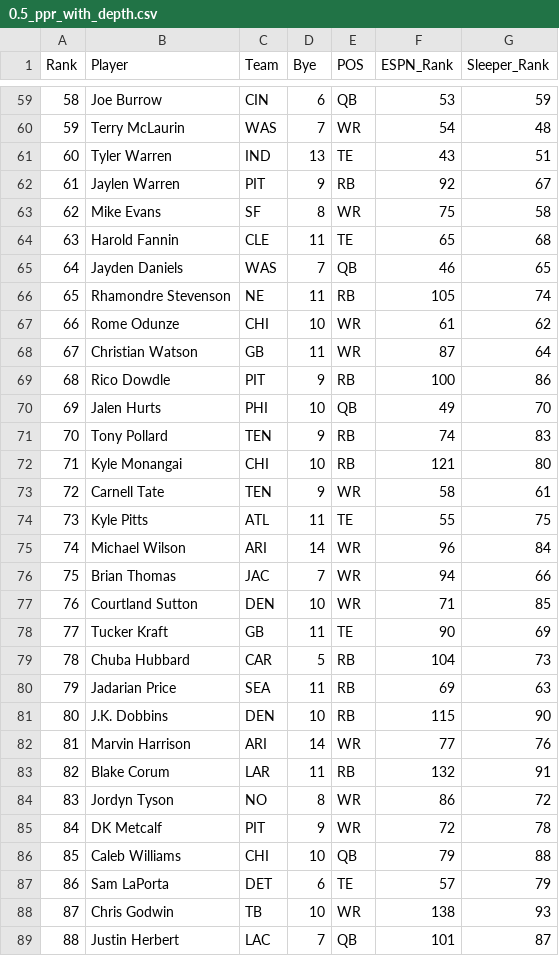
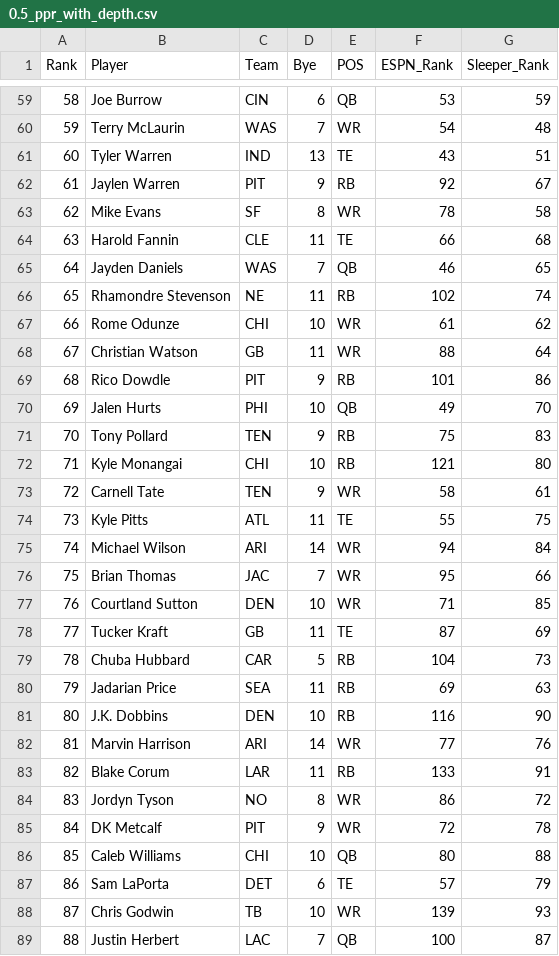
Before and after one commit to Zinkelburger/Fantasy-Football-Tool, a CSV file: data/ranks/0.5_ppr_with_depth.csv, drawn as a sheet; only a part is shown, gaps mark what is left out; the diff covers the shown part only.

```diff
--- a/data/ranks/0.5_ppr_with_depth.csv
+++ b/data/ranks/0.5_ppr_with_depth.csv
@@ -62,11 +62,11 @@ Rank,Player,Team,Bye,POS,ESPN_Rank,Sleeper_Rank
 61,Jaylen Warren,PIT,9,RB,92,67
-62,Mike Evans,SF,8,WR,75,58
-63,Harold Fannin,CLE,11,TE,65,68
+62,Mike Evans,SF,8,WR,78,58
+63,Harold Fannin,CLE,11,TE,66,68
 64,Jayden Daniels,WAS,7,QB,46,65
-65,Rhamondre Stevenson,NE,11,RB,105,74
+65,Rhamondre Stevenson,NE,11,RB,102,74
 66,Rome Odunze,CHI,10,WR,61,62
-67,Christian Watson,GB,11,WR,87,64
-68,Rico Dowdle,PIT,9,RB,100,86
+67,Christian Watson,GB,11,WR,88,64
+68,Rico Dowdle,PIT,9,RB,101,86
 69,Jalen Hurts,PHI,10,QB,49,70
-70,Tony Pollard,TEN,9,RB,74,83
+70,Tony Pollard,TEN,9,RB,75,83
 71,Kyle Monangai,CHI,10,RB,121,80
@@ -74,16 +74,16 @@ Rank,Player,Team,Bye,POS,ESPN_Rank,Sleeper_Rank
 73,Kyle Pitts,ATL,11,TE,55,75
-74,Michael Wilson,ARI,14,WR,96,84
-75,Brian Thomas,JAC,7,WR,94,66
+74,Michael Wilson,ARI,14,WR,94,84
+75,Brian Thomas,JAC,7,WR,95,66
 76,Courtland Sutton,DEN,10,WR,71,85
-77,Tucker Kraft,GB,11,TE,90,69
+77,Tucker Kraft,GB,11,TE,87,69
 78,Chuba Hubbard,CAR,5,RB,104,73
 79,Jadarian Price,SEA,11,RB,69,63
-80,J.K. Dobbins,DEN,10,RB,115,90
+80,J.K. Dobbins,DEN,10,RB,116,90
 81,Marvin Harrison,ARI,14,WR,77,76
-82,Blake Corum,LAR,11,RB,132,91
+82,Blake Corum,LAR,11,RB,133,91
 83,Jordyn Tyson,NO,8,WR,86,72
 84,DK Metcalf,PIT,9,WR,72,78
-85,Caleb Williams,CHI,10,QB,79,88
+85,Caleb Williams,CHI,10,QB,80,88
 86,Sam LaPorta,DET,6,TE,57,79
-87,Chris Godwin,TB,10,WR,138,93
-88,Justin Herbert,LAC,7,QB,101,87
+87,Chris Godwin,TB,10,WR,139,93
+88,Justin Herbert,LAC,7,QB,100,87
```
Also changed, not shown: 142 edited cells elsewhere in this file, data/ranks/ppr_with_depth.csv, data/ranks/std_with_depth.csv, 1 other file.
